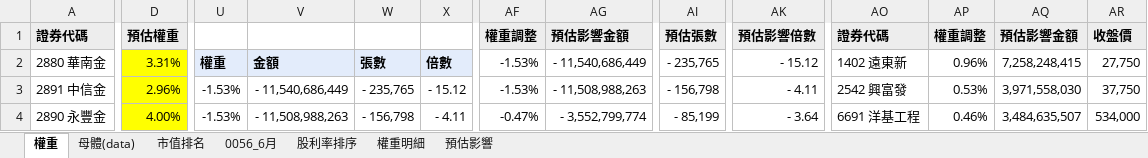
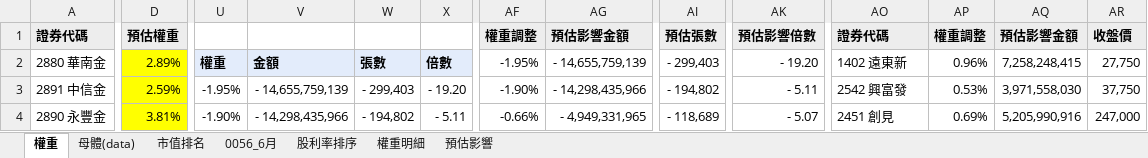
Before and after one commit to Jagon7/jagon-space-station, an Excel workbook: data/rebalance/pred/0056.xlsx, sheet 權重, drawn as a sheet; only a part is shown, gaps mark what is left out; values as stored, in another font and other column widths than the file's, no borders; the diff covers the shown part only; the diff names each change by its address in the sheet, - before the commit and + after, or states it on an @@ line.

```diff
--- a/data/rebalance/pred/0056.xlsx (sheet 權重)
+++ b/data/rebalance/pred/0056.xlsx (sheet 權重)
-D2: 3.31%
+D2: 2.89%
-AF2: -1.53%
+AF2: -1.95%
-AG2: - 11,540,686,449
+AG2: - 14,655,759,139
-AI2: - 235,765
+AI2: - 299,403
-AK2: - 15.12
+AK2: - 19.20
-D3: 2.96%
+D3: 2.59%
-U3: -1.53%
+U3: -1.95%
-V3: - 11,540,686,449
+V3: - 14,655,759,139
-W3: - 235,765
+W3: - 299,403
-X3: - 15.12
+X3: - 19.20
-AF3: -1.53%
+AF3: -1.90%
-AG3: - 11,508,988,263
+AG3: - 14,298,435,966
-AI3: - 156,798
+AI3: - 194,802
-AK3: - 4.11
+AK3: - 5.11
-D4: 4.00%
+D4: 3.81%
-U4: -1.53%
+U4: -1.90%
-V4: - 11,508,988,263
+V4: - 14,298,435,966
-W4: - 156,798
+W4: - 194,802
-X4: - 4.11
+X4: - 5.11
-AF4: -0.47%
+AF4: -0.66%
-AG4: - 3,552,799,774
+AG4: - 4,949,331,965
-AI4: - 85,199
+AI4: - 118,689
-AK4: - 3.64
+AK4: - 5.07
-AO4: 6691 洋基工程
+AO4: 2451 創見
-AP4: 0.46%
+AP4: 0.69%
-AQ4: 3,484,635,507
+AQ4: 5,205,990,916
-AR4: 534,000
+AR4: 247,000
```
Also changed, not shown: 1 added row, 1 removed row and 248 edited cells elsewhere in this sheet, sheet 預估影響, sheet 權重明細, sheet 股利率排序, sheet 0056_6月, data/rebalance/pred/0050.xlsx, data/rebalance/pred/0051.xlsx, 7 other files.
